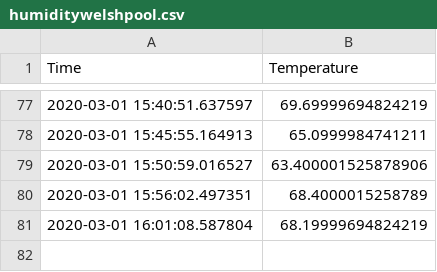
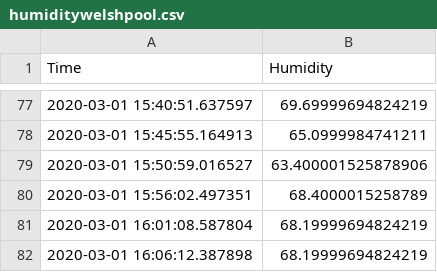
Before and after one commit to bebon901/Powys-Flooding-River-Levels, a CSV file: humiditywelshpool.csv, drawn as a sheet; only a part is shown, gaps mark what is left out; the diff names each change by its address in the sheet, - before the commit and + after, or states it on an @@ line.

Commit message:
Description

```diff
--- a/humiditywelshpool.csv
+++ b/humiditywelshpool.csv
-B1: Temperature
+B1: Humidity
+row 82: 2020-03-01 16:06:12.387898 | 68.19999694824219
```
